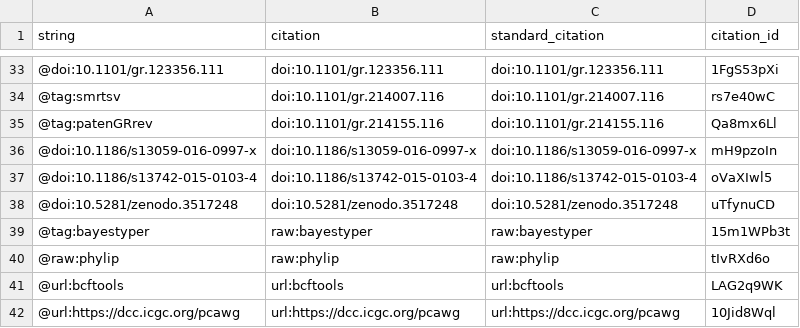
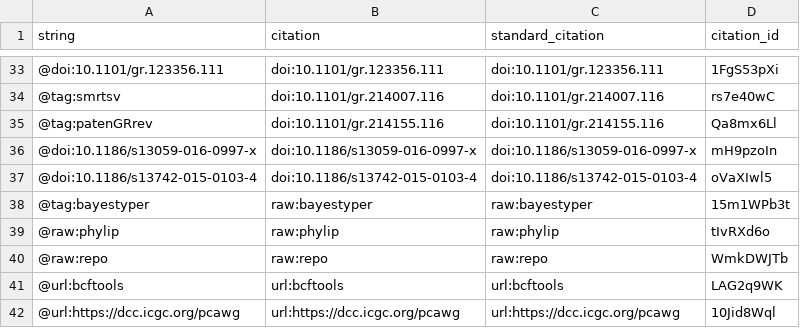
Before and after one commit to jmonlong/manu-vgsv, a TSV file: citations.tsv, drawn as a sheet; only a part is shown, gaps mark what is left out.

Commit message:
twitter handles, data links, fig
This build is based on
https://github.com/jmonlong/manu-vgsv/commit/08036a40462b4f5e46fe49c4df0e050952693028.

This commit was created by the following Travis CI build and job:
https://travis-ci.com/jmonlong/manu-vgsv/builds/138158020
https://travis-ci.com/jmonlong/manu-vgsv/jobs/260420399

[ci skip]

The full commit message that triggered this build is copied below:

twitter handles, data links, fig

```diff
--- a/citations.tsv
+++ b/citations.tsv
@@ -37,5 +37,5 @@ string	citation	standard_citation	citation_id
 @doi:10.1186/s13742-015-0103-4	doi:10.1186/s13742-015-0103-4	doi:10.1186/s13742-015-0103-4	oVaXIwl5
-@doi:10.5281/zenodo.3517248	doi:10.5281/zenodo.3517248	doi:10.5281/zenodo.3517248	uTfynuCD
 @tag:bayestyper	raw:bayestyper	raw:bayestyper	15m1WPb3t
 @raw:phylip	raw:phylip	raw:phylip	tIvRXd6o
+@raw:repo	raw:repo	raw:repo	WmkDWJTb
 @url:bcftools	url:bcftools	url:bcftools	LAG2q9WK
```
Also changed, not shown: 5 other files.
